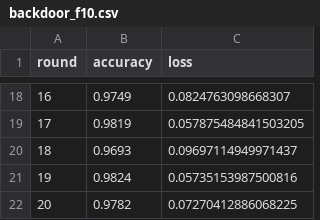
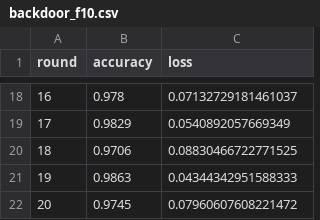
Before and after one commit to GhostF21/FL-Security-Lab, a CSV file: experiments/results/backdoor_f10.csv, drawn as a sheet; only a part is shown, gaps mark what is left out; the diff covers the shown part only.

```diff
--- a/experiments/results/backdoor_f10.csv
+++ b/experiments/results/backdoor_f10.csv
@@ -18,5 +18,5 @@ round,accuracy,loss
-16,0.9749,0.0824763098668307
-17,0.9819,0.057875484841503205
-18,0.9693,0.09697114949971437
-19,0.9824,0.05735153987500816
-20,0.9782,0.07270412886068225
+16,0.978,0.07132729181461037
+17,0.9829,0.0540892057669349
+18,0.9706,0.08830466722771525
+19,0.9863,0.04344342951588333
+20,0.9745,0.07960607608221472
```
Also changed, not shown: 32 edited cells elsewhere in this file, experiments/results/attacks_summary.csv, experiments/results/backdoor_f20.csv, 8 other files.
